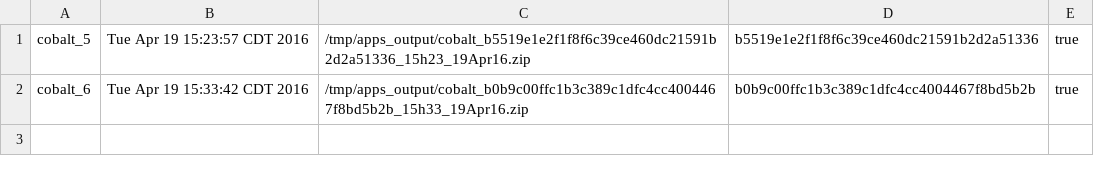
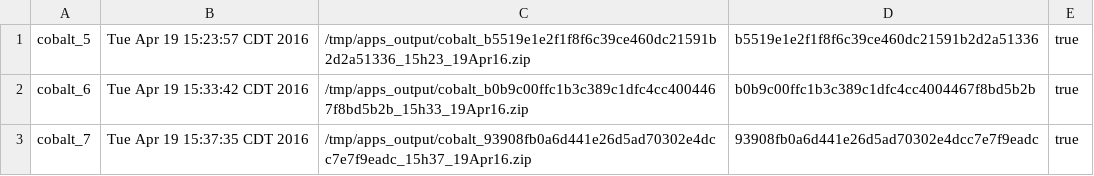
Before and after one commit to ukliu/CrMineral, a CSV file: output/runs.csv, drawn as a sheet.

Commit message:
Adding run 7 -- ran against git commit 93908fb0a6d441e26d5ad70302e4dcc7e7f9eadc

```diff
--- a/output/runs.csv
+++ b/output/runs.csv
@@ -2 +2,2 @@ cobalt_5,Tue Apr 19 15:23:57 CDT 2016,/tmp/apps_output/cobalt_b5519e1e2f1f8f6c39
 cobalt_6,Tue Apr 19 15:33:42 CDT 2016,/tmp/apps_output/cobalt_b0b9c00ffc1b3c389c1dfc4cc4004467f8bd5b2b_15h33_19Apr16.zip,b0b9c00ffc1b3c389c1dfc4cc4004467f8bd5b2b,true
+cobalt_7,Tue Apr 19 15:37:35 CDT 2016,/tmp/apps_output/cobalt_93908fb0a6d441e26d5ad70302e4dcc7e7f9eadc_15h37_19Apr16.zip,93908fb0a6d441e26d5ad70302e4dcc7e7f9eadc,true
```
Also changed, not shown: 1 other file.
